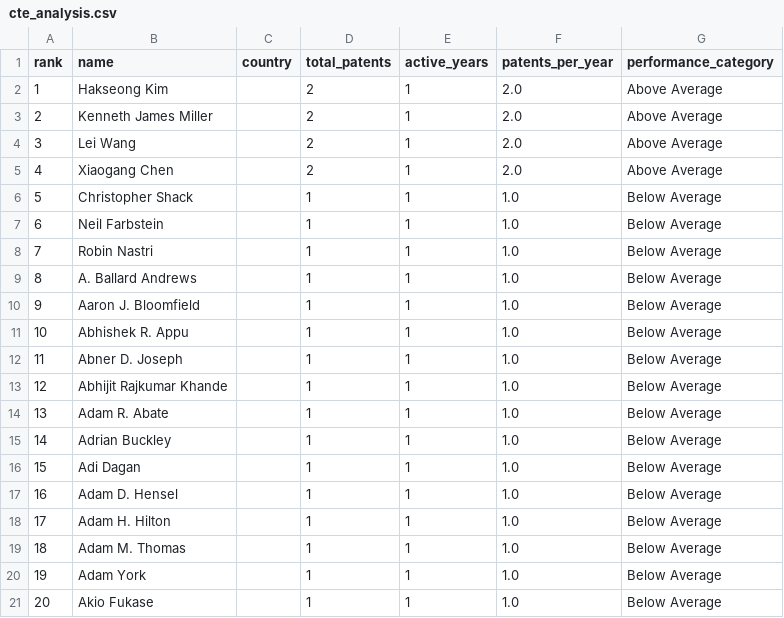
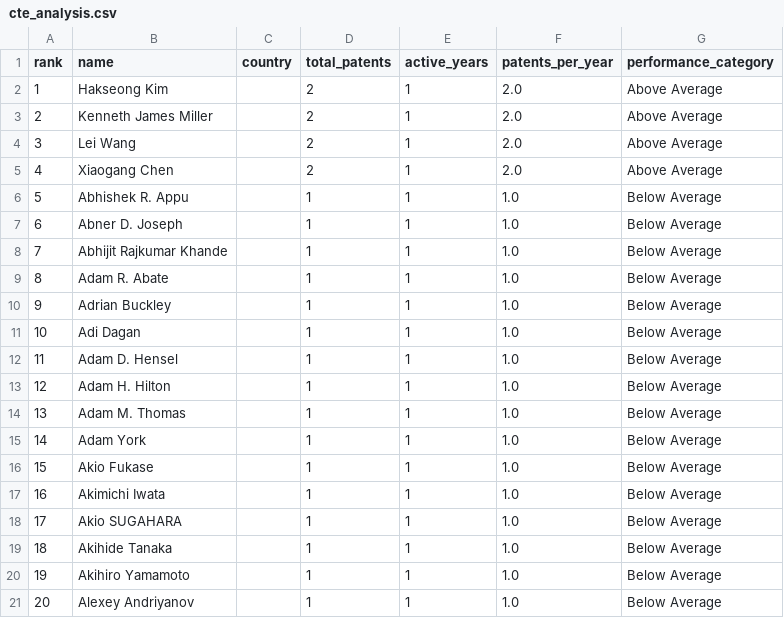
Before and after one commit to Omwesigye/data-engineering, a CSV file: output/cte_analysis.csv, drawn as a sheet.

```diff
--- a/output/cte_analysis.csv
+++ b/output/cte_analysis.csv
@@ -5,17 +5,17 @@ rank,name,country,total_patents,active_years,patents_per_year,performance_catego
 4,Xiaogang Chen,,2,1,2.0,Above Average
-5,Christopher Shack,,1,1,1.0,Below Average
-6,Neil Farbstein,,1,1,1.0,Below Average
-7,Robin Nastri,,1,1,1.0,Below Average
-8,A. Ballard Andrews,,1,1,1.0,Below Average
-9,Aaron J. Bloomfield,,1,1,1.0,Below Average
-10,Abhishek R. Appu,,1,1,1.0,Below Average
-11,Abner D. Joseph,,1,1,1.0,Below Average
-12,Abhijit Rajkumar Khande,,1,1,1.0,Below Average
-13,Adam R. Abate,,1,1,1.0,Below Average
-14,Adrian Buckley,,1,1,1.0,Below Average
-15,Adi Dagan,,1,1,1.0,Below Average
-16,Adam D. Hensel,,1,1,1.0,Below Average
-17,Adam H. Hilton,,1,1,1.0,Below Average
-18,Adam M. Thomas,,1,1,1.0,Below Average
-19,Adam York,,1,1,1.0,Below Average
-20,Akio Fukase,,1,1,1.0,Below Average
+5,Abhishek R. Appu,,1,1,1.0,Below Average
+6,Abner D. Joseph,,1,1,1.0,Below Average
+7,Abhijit Rajkumar Khande,,1,1,1.0,Below Average
+8,Adam R. Abate,,1,1,1.0,Below Average
+9,Adrian Buckley,,1,1,1.0,Below Average
+10,Adi Dagan,,1,1,1.0,Below Average
+11,Adam D. Hensel,,1,1,1.0,Below Average
+12,Adam H. Hilton,,1,1,1.0,Below Average
+13,Adam M. Thomas,,1,1,1.0,Below Average
+14,Adam York,,1,1,1.0,Below Average
+15,Akio Fukase,,1,1,1.0,Below Average
+16,Akimichi Iwata,,1,1,1.0,Below Average
+17,Akio SUGAHARA,,1,1,1.0,Below Average
+18,Akihide Tanaka,,1,1,1.0,Below Average
+19,Akihiro Yamamoto,,1,1,1.0,Below Average
+20,Alexey Andriyanov,,1,1,1.0,Below Average
```
Also changed, not shown: output/joined_data.csv, output/ranked_inventors.csv, 6 other files.
